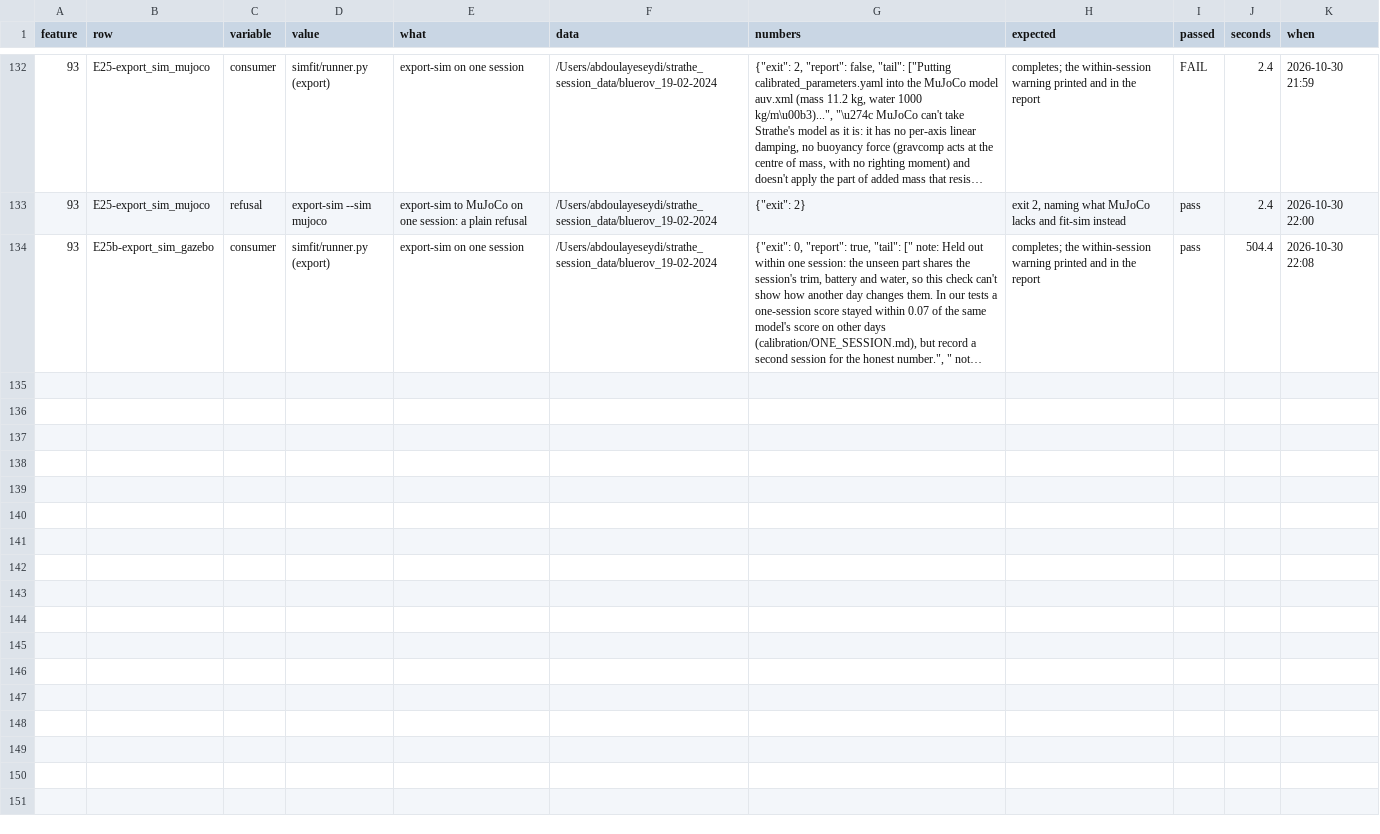
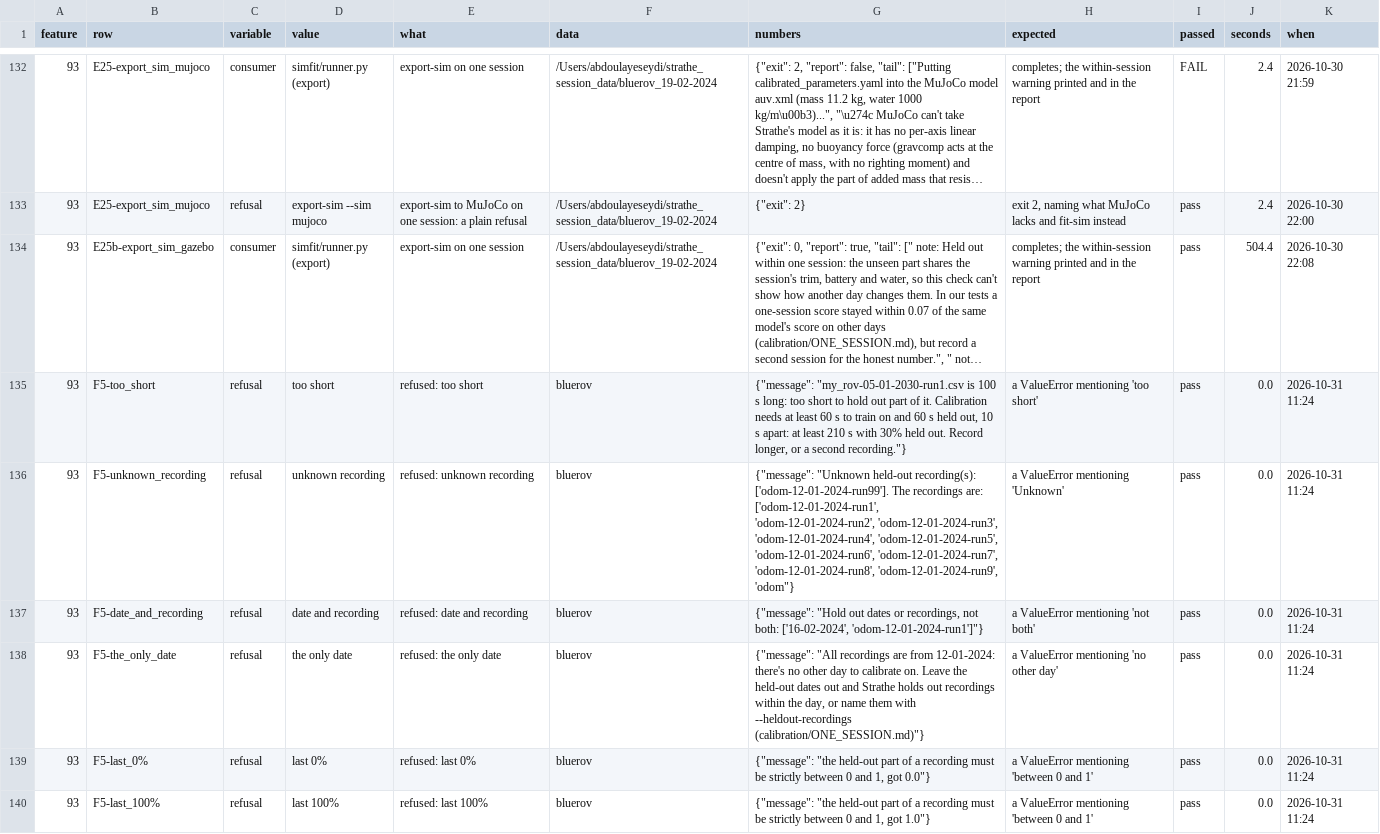
Before and after one commit to AbdoulayeSeydi/strathe, a CSV file: calibration/stress/results_93.csv, drawn as a sheet; only a part is shown, gaps mark what is left out; long unchanged cells end in …; the diff covers the shown part only; the diff names each change by its address in the sheet, - before the commit and + after, or states it on an @@ line.

```diff
--- a/calibration/stress/results_93.csv
+++ b/calibration/stress/results_93.csv
+row 135: 93 | F5-too_short | refusal | too short | refused: too short | bluerov | {"message": "my_rov-05-01-2030-run1.csv is 100 s long: too short to hold out part of it. Calibration needs at least 60 s to train on and 60 s held out, 10 s apart: at least 210 s with 30% held out. Record longer, or a second recording."} | a ValueError mentioning 'too short' | pass | 0.0 | 2026-10-31 11:24
+row 136: 93 | F5-unknown_recording | refusal | unknown recording | refused: unknown recording | bluerov | {"message": "Unknown held-out recording(s): ['odom-12-01-2024-run99']. The recordings are: ['odom-12-01-2024-run1', 'odom-12-01-2024-run2', 'odom-12-01-2024-run3', 'odom-12-01-2024-run4', 'odom-12-01-2024-run5', 'odom-12-01-2024-run6', 'odom-12-01-2024-run7', 'odom-12-01-2024-run8', 'odom-12-01-2024-run9', 'odom"} | a ValueError mentioning 'Unknown' | pass | 0.0 | 2026-10-31 11:24
+row 137: 93 | F5-date_and_recording | refusal | date and recording | refused: date and recording | bluerov | {"message": "Hold out dates or recordings, not both: ['16-02-2024', 'odom-12-01-2024-run1']"} | a ValueError mentioning 'not both' | pass | 0.0 | 2026-10-31 11:24
+row 138: 93 | F5-the_only_date | refusal | the only date | refused: the only date | bluerov | {"message": "All recordings are from 12-01-2024: there's no other day to calibrate on. Leave the held-out dates out and Strathe holds out recordings within the day, or name them with --heldout-recordings (calibration/ONE_SESSION.md)"} | a ValueError mentioning 'no other day' | pass | 0.0 | 2026-10-31 11:24
+row 139: 93 | F5-last_0% | refusal | last 0% | refused: last 0% | bluerov | {"message": "the held-out part of a recording must be strictly between 0 and 1, got 0.0"} | a ValueError mentioning 'between 0 and 1' | pass | 0.0 | 2026-10-31 11:24
+row 140: 93 | F5-last_100% | refusal | last 100% | refused: last 100% | bluerov | {"message": "the held-out part of a recording must be strictly between 0 and 1, got 1.0"} | a ValueError mentioning 'between 0 and 1' | pass | 0.0 | 2026-10-31 11:24
```
Also changed, not shown: 5 added rows elsewhere in this file, 6 other files.
